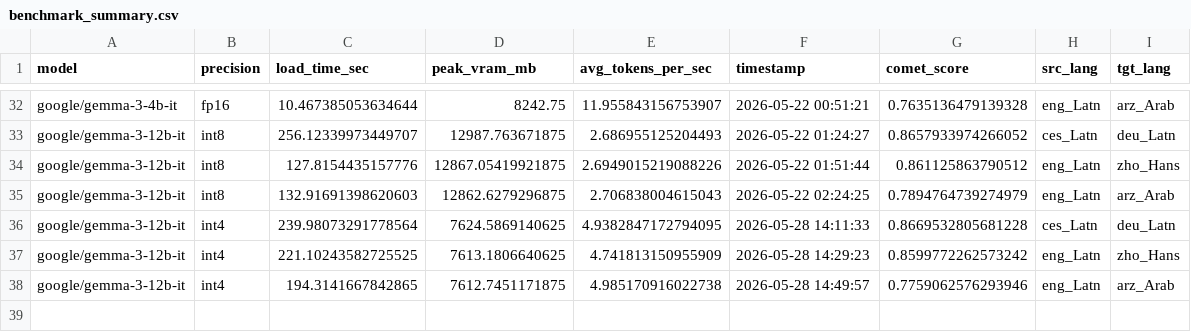
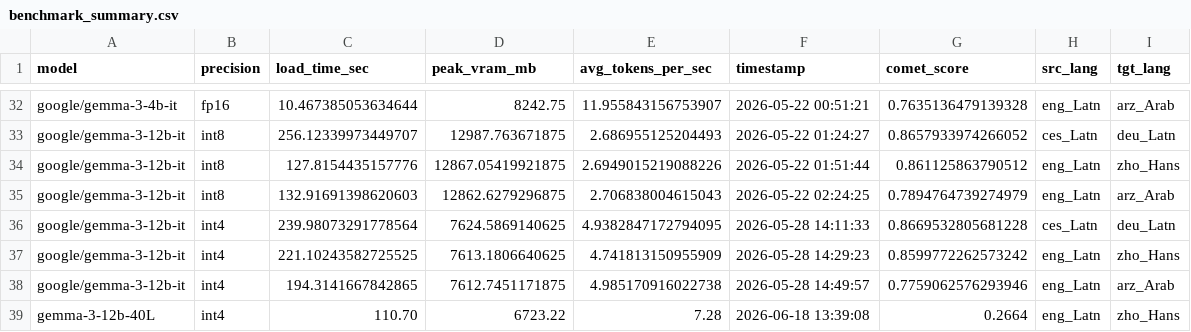
Before and after one commit to navadeepkiran/Model_compression_MT, a CSV file: outputs/benchmark_summary.csv, drawn as a sheet; only a part is shown, gaps mark what is left out; the diff names each change by its address in the sheet, - before the commit and + after, or states it on an @@ line.

Commit message:
Add gemma3-12b-40L Kaggle evaluation metrics to benchmark

```diff
--- a/outputs/benchmark_summary.csv
+++ b/outputs/benchmark_summary.csv
+row 39: gemma-3-12b-40L | int4 | 110.70 | 6723.22 | 7.28 | 2026-06-18 13:39:08 | 0.2664 | eng_Latn | zho_Hans
```
